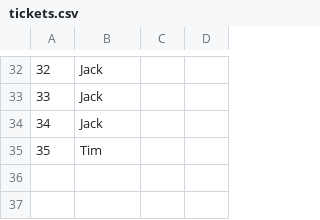
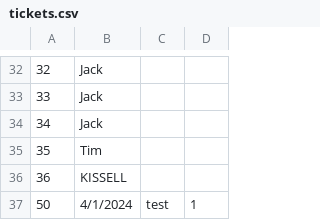
Before and after one commit to Ryantdebolt/OFS-Ticketing-System, a CSV file: tickets.csv, drawn as a sheet; only a part is shown, gaps mark what is left out; the diff names each change by its address in the sheet, - before the commit and + after, or states it on an @@ line.

```diff
--- a/tickets.csv
+++ b/tickets.csv
+row 36: 36 | KISSELL
+row 37: 50 | 4/1/2024 | test | 1
```
Also changed, not shown: 6 other files.
